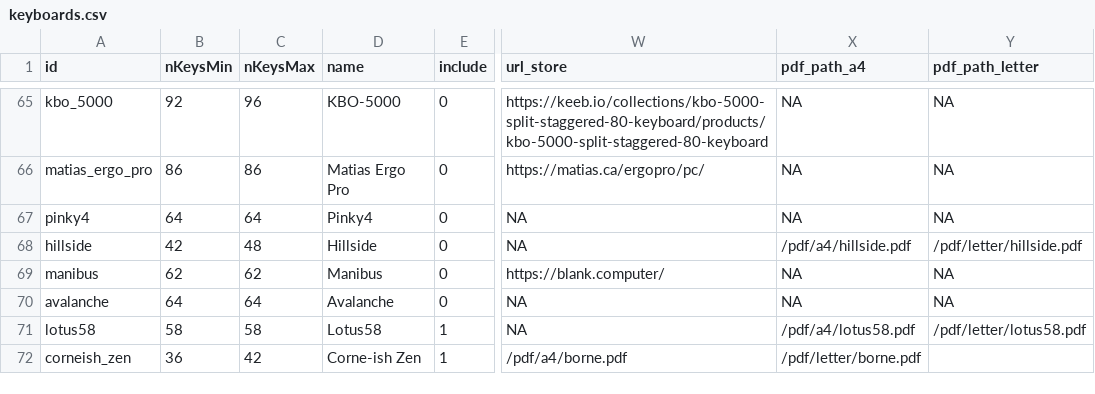
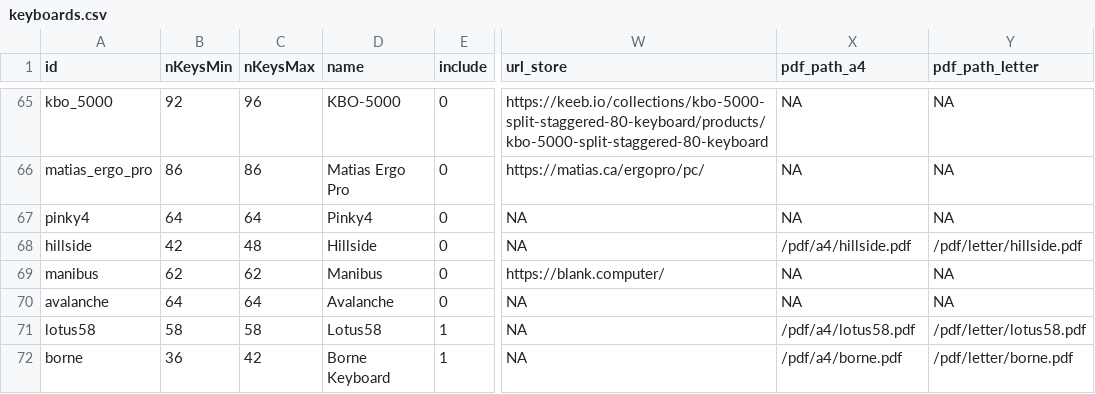
Before and after one commit to gibbz00/splitKbCompare, a CSV file: data/keyboards.csv, drawn as a sheet; only a part is shown, gaps mark what is left out; the diff names each change by its address in the sheet, - before the commit and + after, or states it on an @@ line.

Commit message:
borne csv file syntax fix

```diff
--- a/data/keyboards.csv
+++ b/data/keyboards.csv
-A72 (id): corneish_zen
+A72 (id): borne
-D72 (name): Corne-ish Zen
+D72 (name): Borne Keyboard
-W72 (url_store): /pdf/a4/borne.pdf
+W72 (url_store): NA
-X72 (pdf_path_a4): /pdf/letter/borne.pdf
+X72 (pdf_path_a4): /pdf/a4/borne.pdf
-Y72 (pdf_path_letter): (empty)
+Y72 (pdf_path_letter): /pdf/letter/borne.pdf
```
